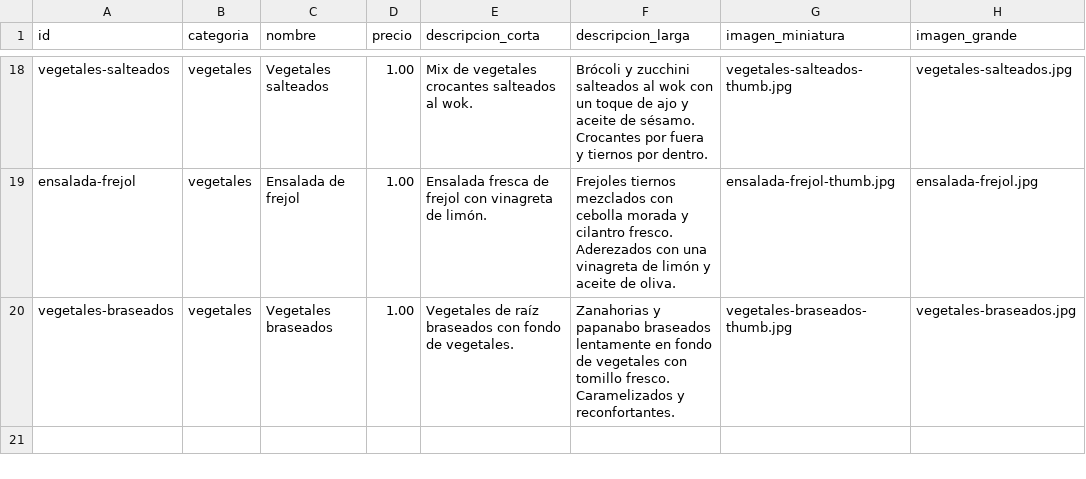
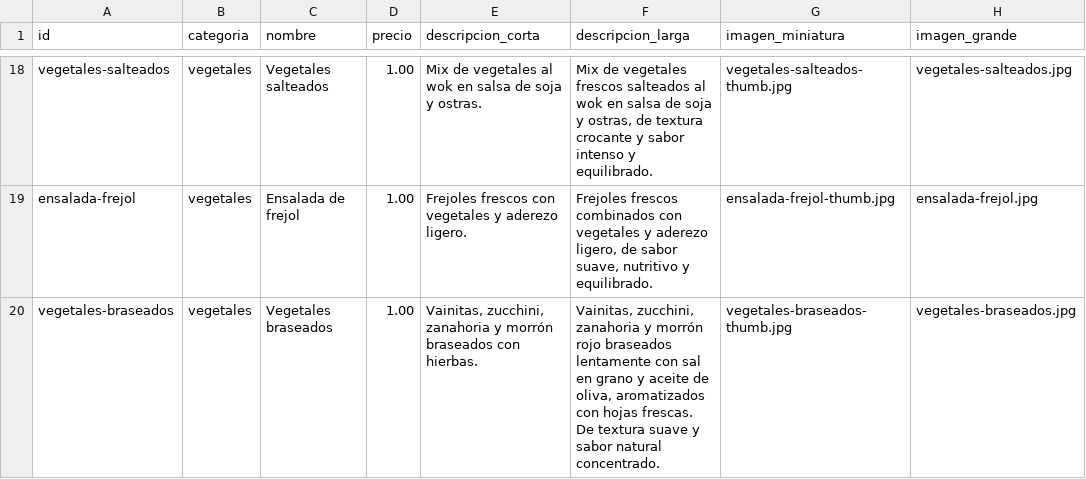
Before and after one commit to santiago-pesantez/nelsmari.com, a CSV file: products.csv, drawn as a sheet; only a part is shown, gaps mark what is left out; the diff covers the shown part only; the diff names each change by its address in the sheet, - before the commit and + after, or states it on an @@ line.

Commit message:
Agregar fotos reales de platos, descripciones del cliente y datos de contacto
- 38 fotos de productos (19 platos × thumb 400x300 + grande 800x600), total ~2MB optimizadas
- Descripciones del cliente reemplazan las de brief para los 19 platos en products.csv
- WhatsApp actualizado a +593 979 316 659 en config.js y enlaces del sitio
- Email nelsmari.ec@gmail.com agregado al footer
- URLs reales de Instagram y Facebook (placeholders # reemplazados)
- Se removió enlace de TikTok (no tienen cuenta aún)

```diff
--- a/products.csv
+++ b/products.csv
-E18 (descripcion_corta): …de vegetales crocantes salteados al wok.
+E18 (descripcion_corta): …de vegetales al wok en salsa de soja y ostras.
-F18 (descripcion_larga): Brócoli y zucchini salteados al wok con un toque de ajo y aceite de sésamo. Crocantes por fuera y tiernos por dentro.
+F18 (descripcion_larga): Mix de vegetales frescos salteados al wok en salsa de soja y ostras, de textura crocante y sabor intenso y equilibrado.
-E19 (descripcion_corta): Ensalada fresca de frejol con vinagreta de limón.
+E19 (descripcion_corta): Frejoles frescos con vegetales y aderezo ligero.
-F19 (descripcion_larga): Frejoles tiernos mezclados con cebolla morada y cilantro fresco. Aderezados con una vinagreta de limón y aceite de oliva.
+F19 (descripcion_larga): Frejoles frescos combinados con vegetales y aderezo ligero, de sabor suave, nutritivo y equilibrado.
-E20 (descripcion_corta): Vegetales de raíz braseados con fondo de vegetales.
+E20 (descripcion_corta): Vainitas, zucchini, zanahoria y morrón braseados con hierbas.
-F20 (descripcion_larga): Zanahorias y papanabo braseados lentamente en fondo de vegetales con tomillo fresco. Caramelizados y reconfortantes.
+F20 (descripcion_larga): Vainitas, zucchini, zanahoria y morrón rojo braseados lentamente con sal en grano y aceite de oliva, aromatizados con hojas frescas. De textura suave y sabor natural concentrado.
```
Also changed, not shown: 32 edited cells elsewhere in this file, 51 other files.
